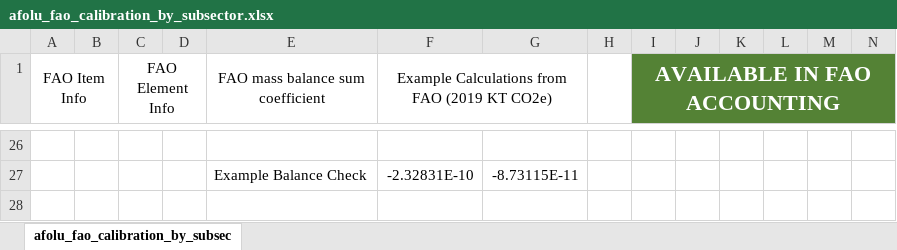
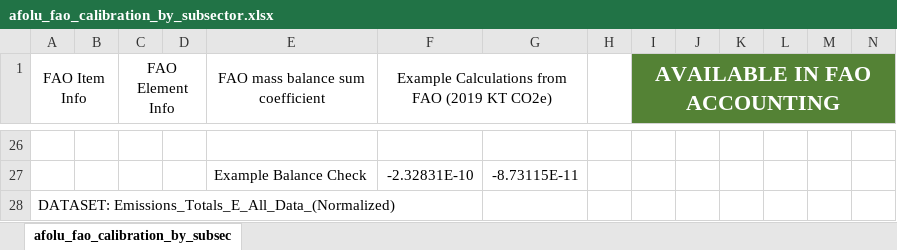
Before and after one commit to jarojasag/lac_decarbonization, an Excel workbook: ref/preliminary_calibration_info/afolu_fao_calibration_by_subsector.xlsx, sheet afolu_fao_calibration_by_subsec, drawn as a sheet; only a part is shown, gaps mark what is left out; values as stored, in another font and other column widths than the file's, no borders; rows hold the shown columns only; the diff names each change by its address in the sheet, - before the commit and + after, or states it on an @@ line.

Commit message:
updated calibration crosswalk for FAO data

```diff
--- a/ref/preliminary_calibration_info/afolu_fao_calibration_by_subsector.xlsx (sheet afolu_fao_calibration_by_subsec)
+++ b/ref/preliminary_calibration_info/afolu_fao_calibration_by_subsector.xlsx (sheet afolu_fao_calibration_by_subsec)
+row 28: DATASET: Emissions_Totals_E_All_Data_(Normalized)
```
